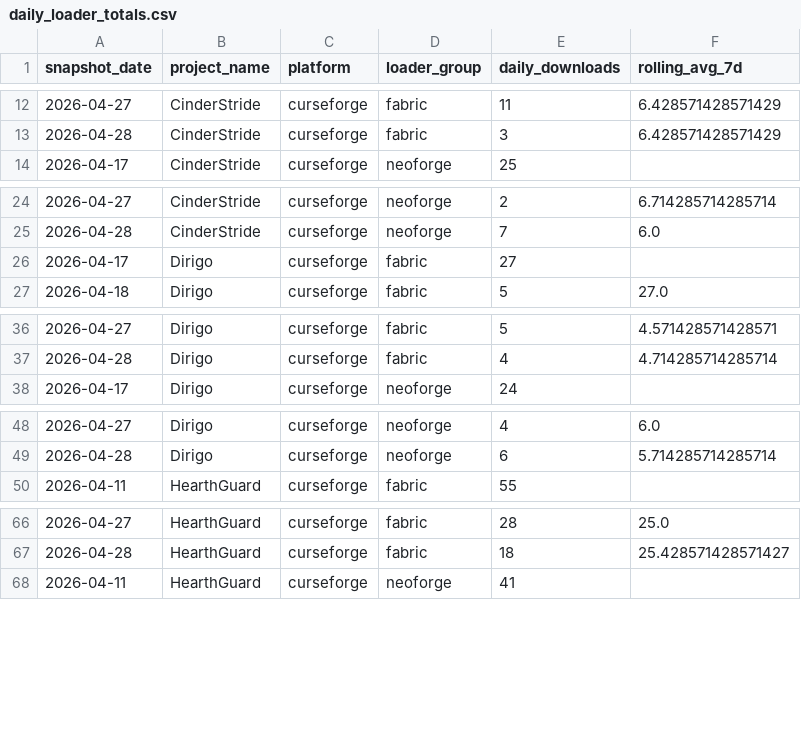
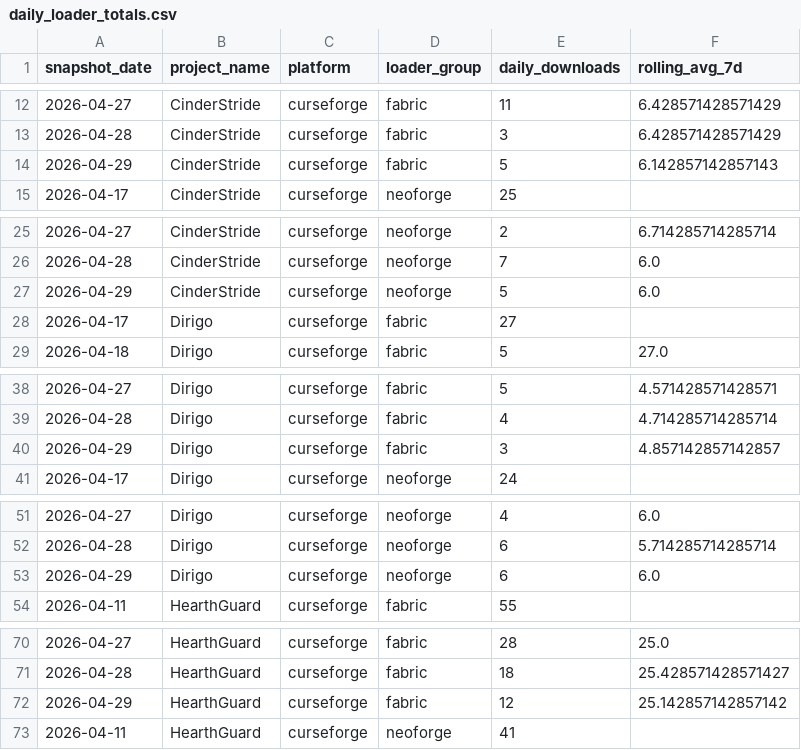
Before and after one commit to kingnhcomcast/modtracker, a CSV file: docs/daily_loader_totals.csv, drawn as a sheet; only a part is shown, gaps mark what is left out; the diff covers the shown part only; the diff names each change by its address in the sheet, - before the commit and + after, or states it on an @@ line.

```diff
--- a/docs/daily_loader_totals.csv
+++ b/docs/daily_loader_totals.csv
+row 14: 2026-04-29 | CinderStride | curseforge | fabric | 5 | 6.142857142857143
+row 27: 2026-04-29 | CinderStride | curseforge | neoforge | 5 | 6.0
+row 40: 2026-04-29 | Dirigo | curseforge | fabric | 3 | 4.857142857142857
+row 53: 2026-04-29 | Dirigo | curseforge | neoforge | 6 | 6.0
+row 72: 2026-04-29 | HearthGuard | curseforge | fabric | 12 | 25.142857142857142
```
Also changed, not shown: 3 added rows elsewhere in this file, docs/daily_mc_version_totals.csv, docs/daily_mod_version_totals.csv, 39 other files.
